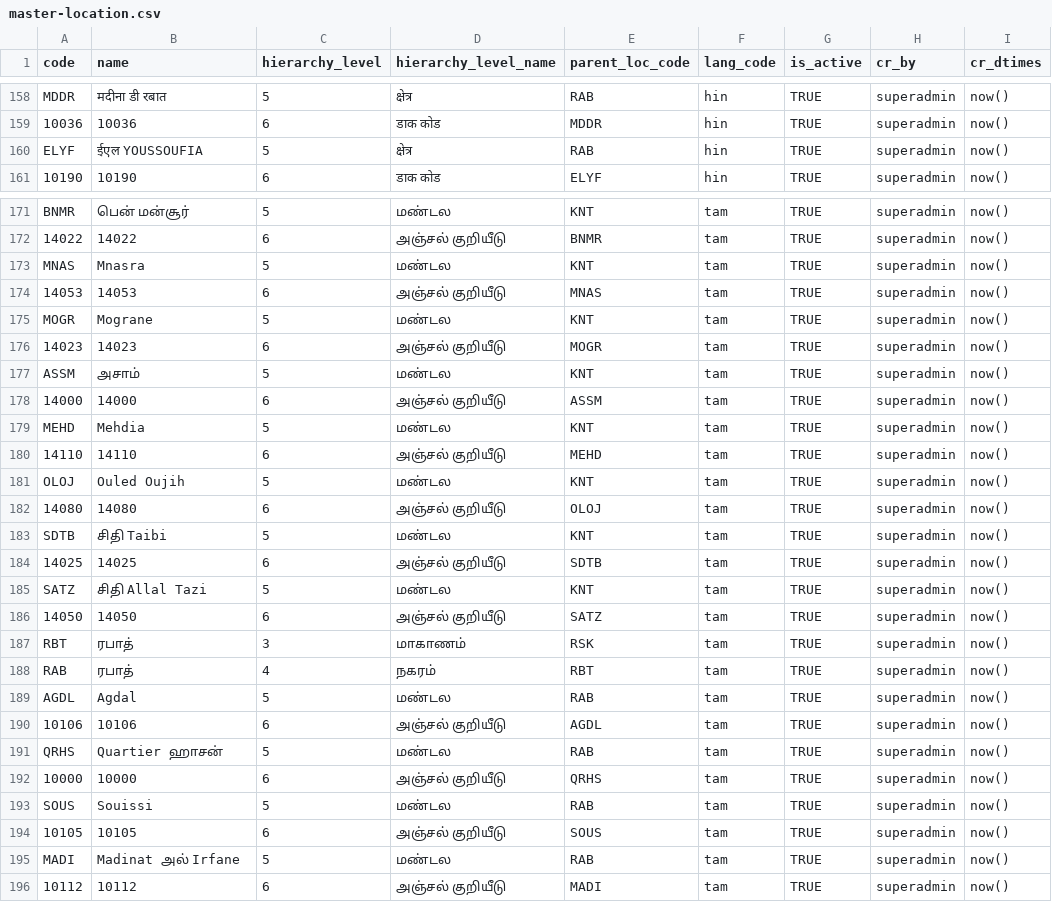
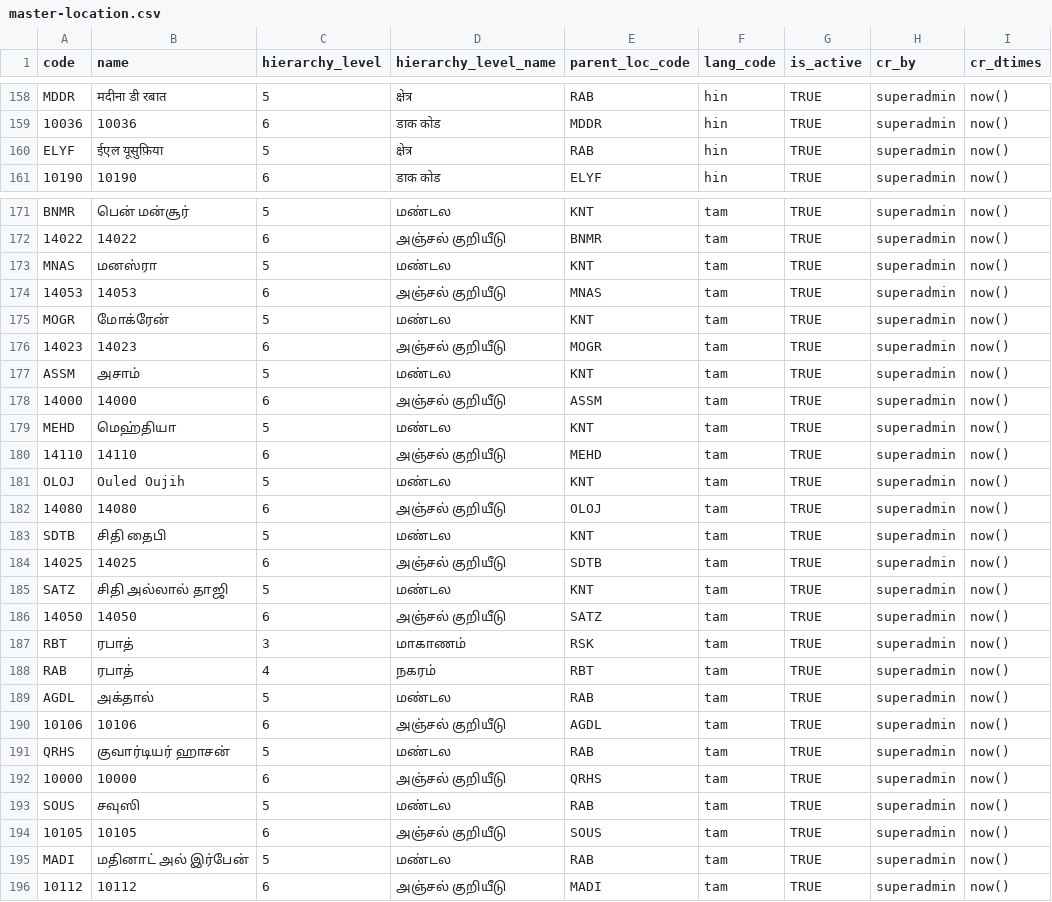
Before and after one commit to unraf-id/mosip-data, a CSV file: data-dml/mosip_master/dml/master-location.csv, drawn as a sheet; only a part is shown, gaps mark what is left out; the diff covers the shown part only.

```diff
--- a/data-dml/mosip_master/dml/master-location.csv
+++ b/data-dml/mosip_master/dml/master-location.csv
@@ -159,3 +159,3 @@ MDDR,मदीना डी रबात,5,क्षेत्र,RAB,hin,TRUE,su
 10036,10036,6,डाक कोड,MDDR,hin,TRUE,superadmin,now()
-ELYF,ईएल YOUSSOUFIA,5,क्षेत्र,RAB,hin,TRUE,superadmin,now()
+ELYF,ईएल यूसुफ़िया,5,क्षेत्र,RAB,hin,TRUE,superadmin,now()
 10190,"10190",6,डाक कोड,ELYF,hin,TRUE,superadmin,now()
@@ -172,5 +172,5 @@ BNMR,பென் மன்சூர்,5,மண்டல,KNT,tam,TRUE,superadmi
 14022,14022,6,அஞ்சல் குறியீடு,BNMR,tam,TRUE,superadmin,now()
-MNAS,Mnasra,5,மண்டல,KNT,tam,TRUE,superadmin,now()
+MNAS,மனஸ்ரா,5,மண்டல,KNT,tam,TRUE,superadmin,now()
 14053,14053,6,அஞ்சல் குறியீடு,MNAS,tam,TRUE,superadmin,now()
-MOGR,Mograne,5,மண்டல,KNT,tam,TRUE,superadmin,now()
+MOGR,மோக்ரேன்,5,மண்டல,KNT,tam,TRUE,superadmin,now()
 14023,14023,6,அஞ்சல் குறியீடு,MOGR,tam,TRUE,superadmin,now()
@@ -178,3 +178,3 @@ ASSM,அசாம்,5,மண்டல,KNT,tam,TRUE,superadmin,now()
 14000,14000,6,அஞ்சல் குறியீடு,ASSM,tam,TRUE,superadmin,now()
-MEHD,Mehdia,5,மண்டல,KNT,tam,TRUE,superadmin,now()
+MEHD,மெஹ்தியா,5,மண்டல,KNT,tam,TRUE,superadmin,now()
 14110,14110,6,அஞ்சல் குறியீடு,MEHD,tam,TRUE,superadmin,now()
@@ -182,5 +182,5 @@ OLOJ,Ouled Oujih,5,மண்டல,KNT,tam,TRUE,superadmin,now()
 14080,14080,6,அஞ்சல் குறியீடு,OLOJ,tam,TRUE,superadmin,now()
-SDTB,சிதி Taibi,5,மண்டல,KNT,tam,TRUE,superadmin,now()
+SDTB,சிதி தைபி,5,மண்டல,KNT,tam,TRUE,superadmin,now()
 14025,14025,6,அஞ்சல் குறியீடு,SDTB,tam,TRUE,superadmin,now()
-SATZ,சிதி Allal Tazi,5,மண்டல,KNT,tam,TRUE,superadmin,now()
+SATZ,சிதி அல்லால் தாஜி,5,மண்டல,KNT,tam,TRUE,superadmin,now()
 14050,14050,6,அஞ்சல் குறியீடு,SATZ,tam,TRUE,superadmin,now()
@@ -188,9 +188,9 @@ RBT,ரபாத்,3,மாகாணம்,RSK,tam,TRUE,superadmin,now()
 RAB,ரபாத்,4,நகரம்,RBT,tam,TRUE,superadmin,now()
-AGDL,Agdal,5,மண்டல,RAB,tam,TRUE,superadmin,now()
+AGDL,அக்தால்,5,மண்டல,RAB,tam,TRUE,superadmin,now()
 10106,10106,6,அஞ்சல் குறியீடு,AGDL,tam,TRUE,superadmin,now()
-QRHS,Quartier ஹாசன்,5,மண்டல,RAB,tam,TRUE,superadmin,now()
+QRHS,குவார்டியர் ஹாசன்,5,மண்டல,RAB,tam,TRUE,superadmin,now()
 10000,10000,6,அஞ்சல் குறியீடு,QRHS,tam,TRUE,superadmin,now()
-SOUS,Souissi,5,மண்டல,RAB,tam,TRUE,superadmin,now()
+SOUS,சவுஸி,5,மண்டல,RAB,tam,TRUE,superadmin,now()
 10105,10105,6,அஞ்சல் குறியீடு,SOUS,tam,TRUE,superadmin,now()
-MADI,Madinat அல் Irfane,5,மண்டல,RAB,tam,TRUE,superadmin,now()
+MADI,மதினாட் அல் இர்பேன்,5,மண்டல,RAB,tam,TRUE,superadmin,now()
 10112,10112,6,அஞ்சல் குறியீடு,MADI,tam,TRUE,superadmin,now()
```
Also changed, not shown: 26 edited cells elsewhere in this file.
